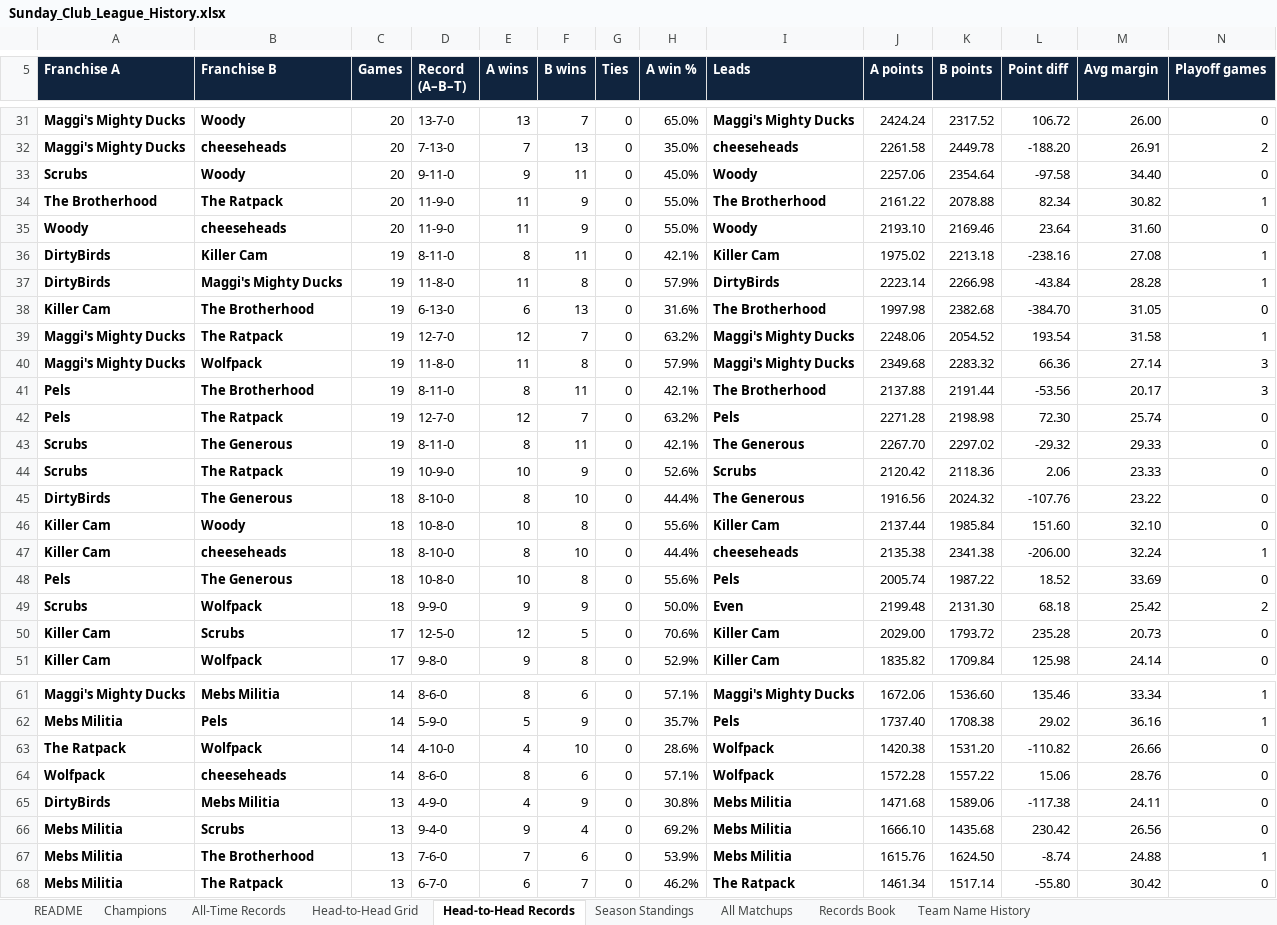
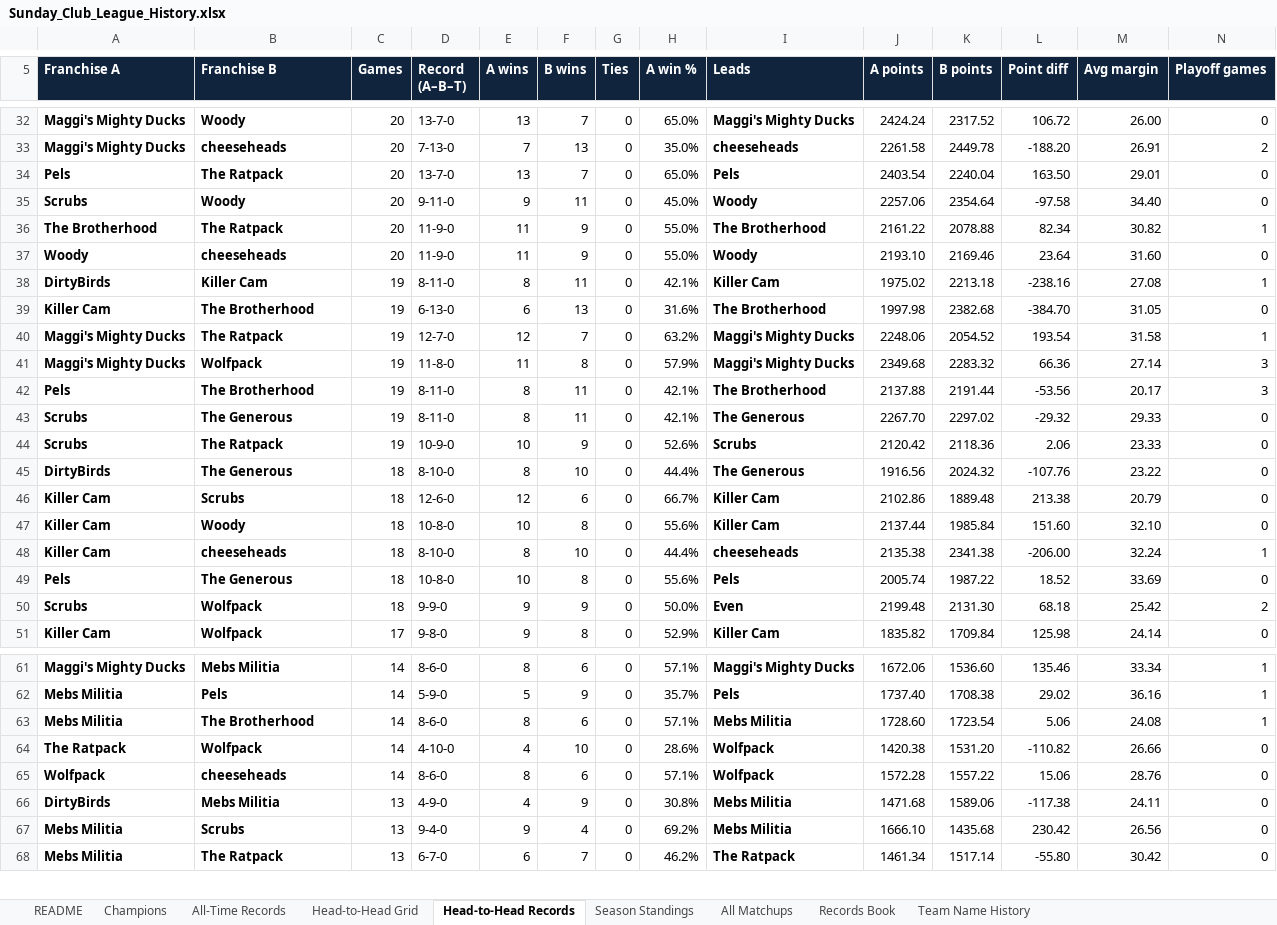
Before and after one commit to mebs1992/nfl-fantasy-dashboard, an Excel workbook: sleeper/output/Sunday_Club_League_History.xlsx, sheet Head-to-Head Records, drawn as a sheet; only a part is shown, gaps mark what is left out; values as stored, in another font and other column widths than the file's, no borders; removed rows and columns are numbered as before the commit, all else as after; rows hold the shown columns only; the diff covers the shown part only; the diff names each change by its address in the sheet, - before the commit and + after, or states it on an @@ line.

```diff
--- a/sleeper/output/Sunday_Club_League_History.xlsx (sheet Head-to-Head Records)
+++ b/sleeper/output/Sunday_Club_League_History.xlsx (sheet Head-to-Head Records)
+row 34: Pels | The Ratpack | 20 | 13-7-0 | 13 | 7 | 0 | 65.0% | Pels | 2403.54 | 2240.04 | 163.50 | 29.01 | 0
-row 37: DirtyBirds | Maggi's Mighty Ducks | 19 | 11-8-0 | 11 | 8 | 0 | 57.9% | DirtyBirds | 2223.14 | 2266.98 | -43.84 | 28.28 | 1
-row 42: Pels | The Ratpack | 19 | 12-7-0 | 12 | 7 | 0 | 63.2% | Pels | 2271.28 | 2198.98 | 72.30 | 25.74 | 0
+row 46: Killer Cam | Scrubs | 18 | 12-6-0 | 12 | 6 | 0 | 66.7% | Killer Cam | 2102.86 | 1889.48 | 213.38 | 20.79 | 0
-row 50: Killer Cam | Scrubs | 17 | 12-5-0 | 12 | 5 | 0 | 70.6% | Killer Cam | 2029.00 | 1793.72 | 235.28 | 20.73 | 0
+row 63: Mebs Militia | The Brotherhood | 14 | 8-6-0 | 8 | 6 | 0 | 57.1% | Mebs Militia | 1728.60 | 1723.54 | 5.06 | 24.08 | 1
-row 67: Mebs Militia | The Brotherhood | 13 | 7-6-0 | 7 | 6 | 0 | 53.9% | Mebs Militia | 1615.76 | 1624.50 | -8.74 | 24.88 | 1
```
Also changed, not shown: 3 added rows and 2 removed rows elsewhere in this sheet, sheet Season Standings, sheet All-Time Records, sheet All Matchups, sheet Head-to-Head Grid, sheet Records Book, sheet README, 1 more sheet, 14 other files.
